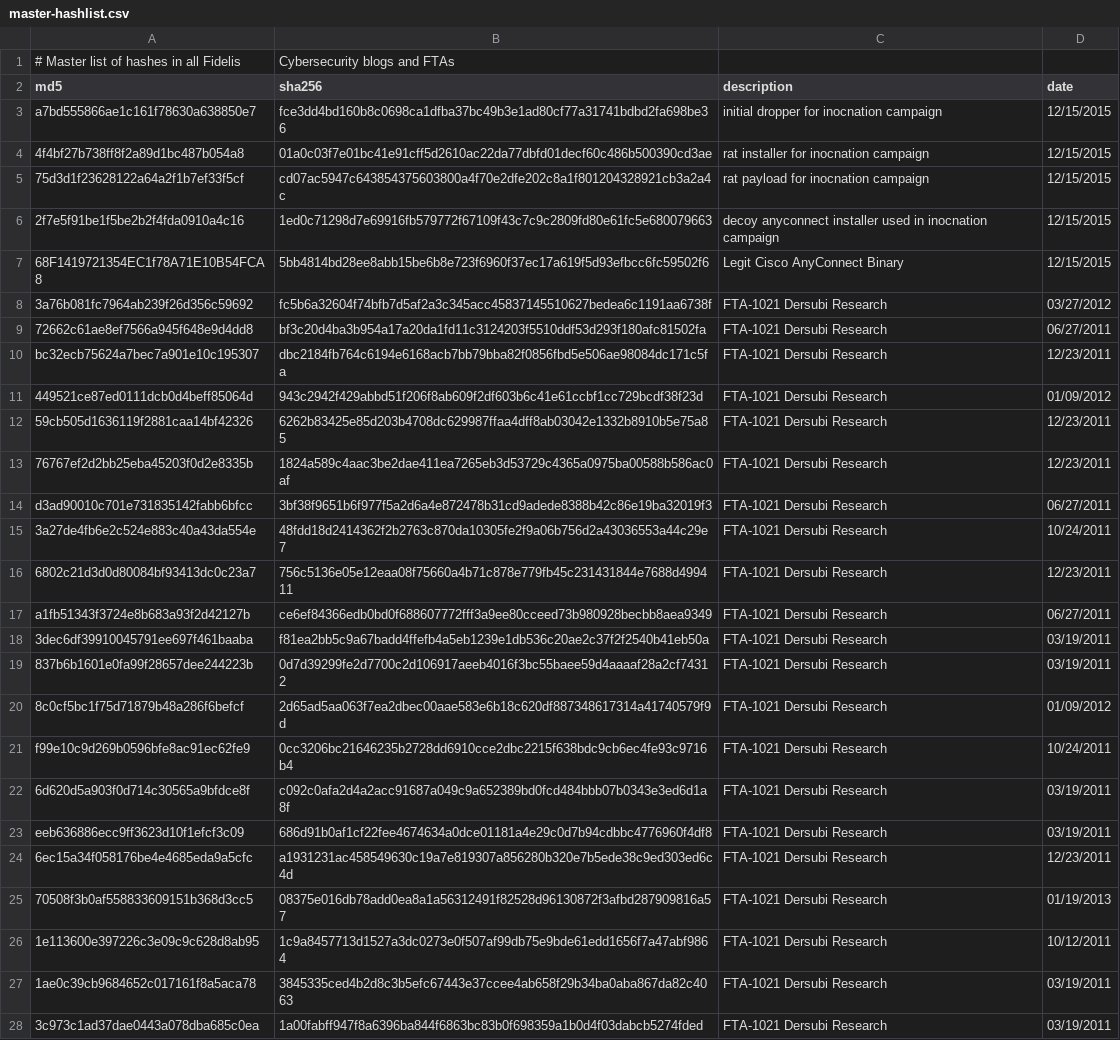
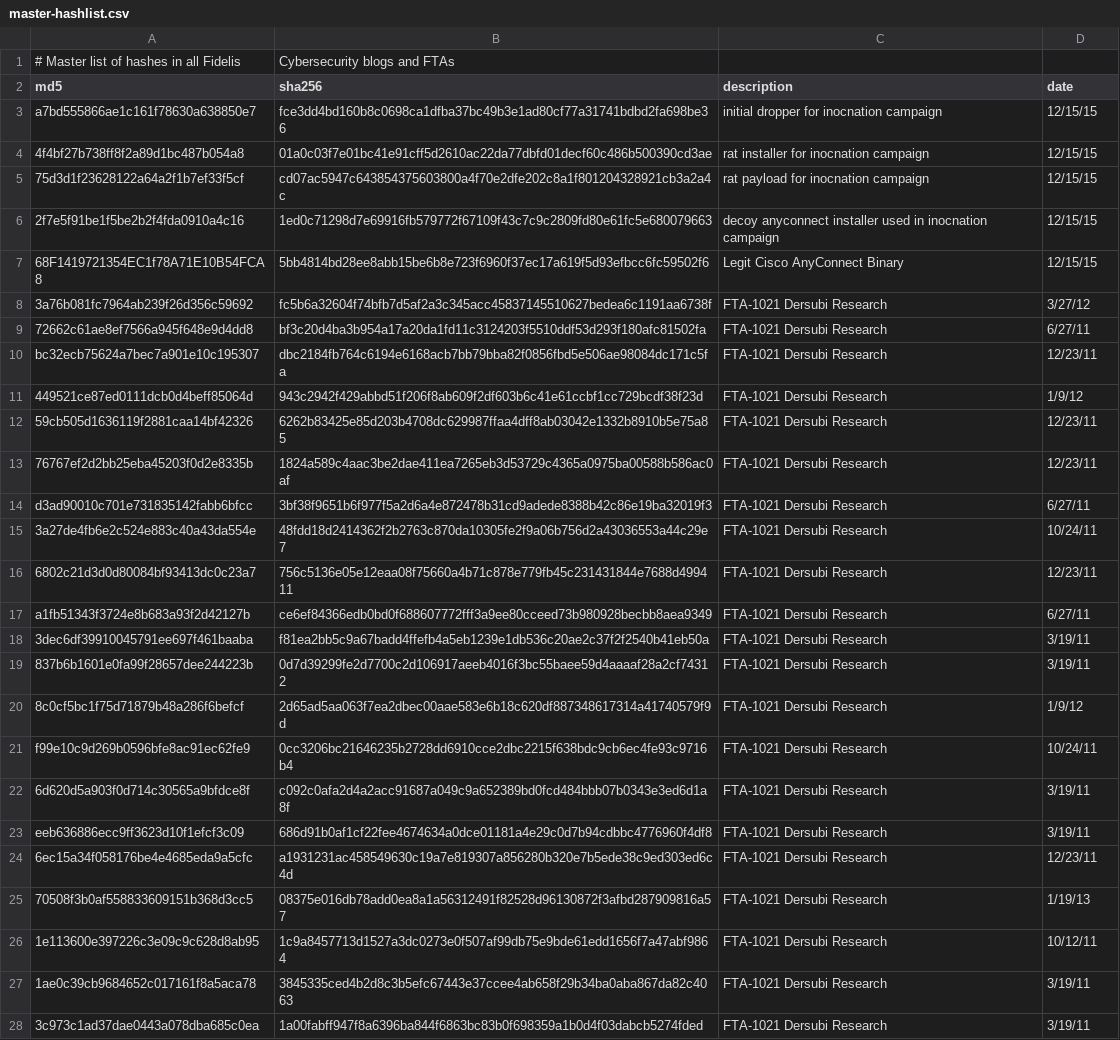
Before and after one commit to smashfruit/indicators, a CSV file: master-hashlist.csv, drawn as a sheet; only a part is shown; the diff covers the shown part only; the diff names each change by its address in the sheet, - before the commit and + after, or states it on an @@ line.

```diff
--- a/master-hashlist.csv
+++ b/master-hashlist.csv
-D3:D7 (date): 12/15/2015
+D3:D7 (date): 12/15/15
-D8 (date): 03/27/2012
+D8 (date): 3/27/12
-D9 (date): 06/27/2011
+D9 (date): 6/27/11
-D10 (date): 12/23/2011
+D10 (date): 12/23/11
-D11 (date): 01/09/2012
+D11 (date): 1/9/12
-D12:D13 (date): 12/23/2011
+D12:D13 (date): 12/23/11
-D14 (date): 06/27/2011
+D14 (date): 6/27/11
-D15 (date): 10/24/2011
+D15 (date): 10/24/11
-D16 (date): 12/23/2011
+D16 (date): 12/23/11
-D17 (date): 06/27/2011
+D17 (date): 6/27/11
-D18:D19 (date): 03/19/2011
+D18:D19 (date): 3/19/11
-D20 (date): 01/09/2012
+D20 (date): 1/9/12
-D21 (date): 10/24/2011
+D21 (date): 10/24/11
-D22:D23 (date): 03/19/2011
+D22:D23 (date): 3/19/11
-D24 (date): 12/23/2011
+D24 (date): 12/23/11
-D25 (date): 01/19/2013
+D25 (date): 1/19/13
-D26 (date): 10/12/2011
+D26 (date): 10/12/11
-D27:D28 (date): 03/19/2011
+D27:D28 (date): 3/19/11
```
Also changed, not shown: 6 added rows and 6 edited cells elsewhere in this file, master-hostnames.csv, 5 other files.
